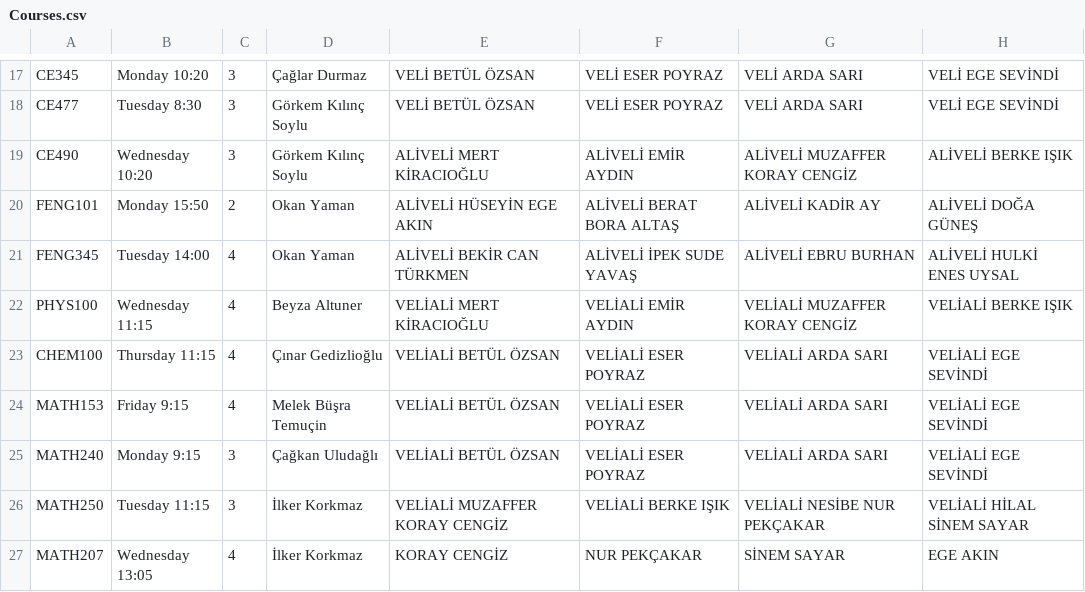
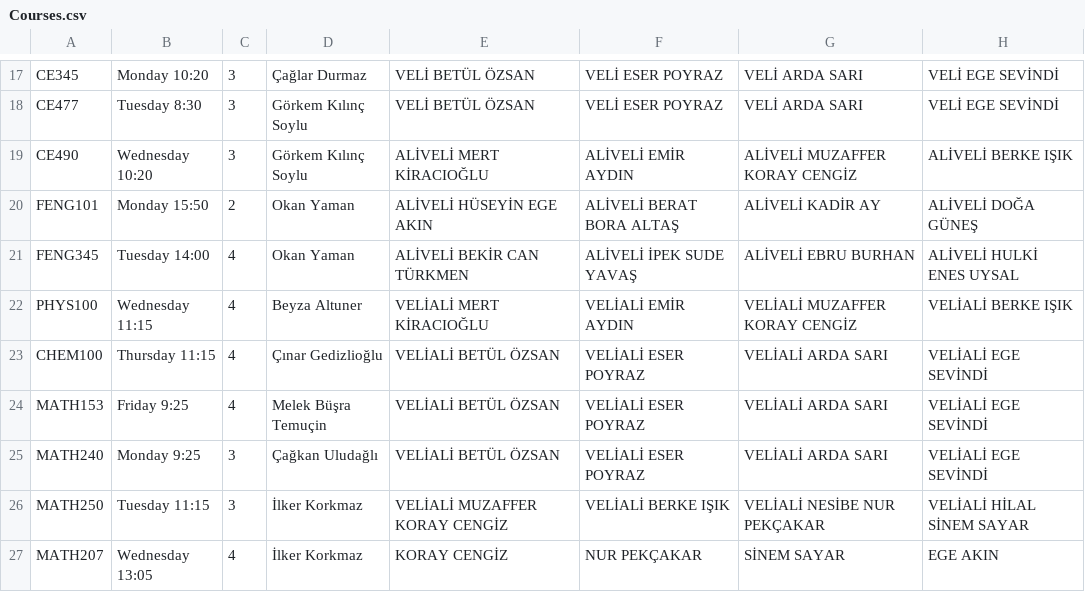
Before and after one commit to doagunes/SE302-Project, a CSV file: demo/src/main/resources/csv_files/Courses.csv, drawn as a sheet; only a part is shown, gaps mark what is left out; the diff names each change by its address in the sheet, - before the commit and + after, or states it on an @@ line.

```diff
--- a/demo/src/main/resources/csv_files/Courses.csv
+++ b/demo/src/main/resources/csv_files/Courses.csv
-B24: Friday 9:15
+B24: Friday 9:25
-B25: Monday 9:15
+B25: Monday 9:25
```
Also changed, not shown: demo/target/classes/csv_files/Courses.csv, 5 other files.
